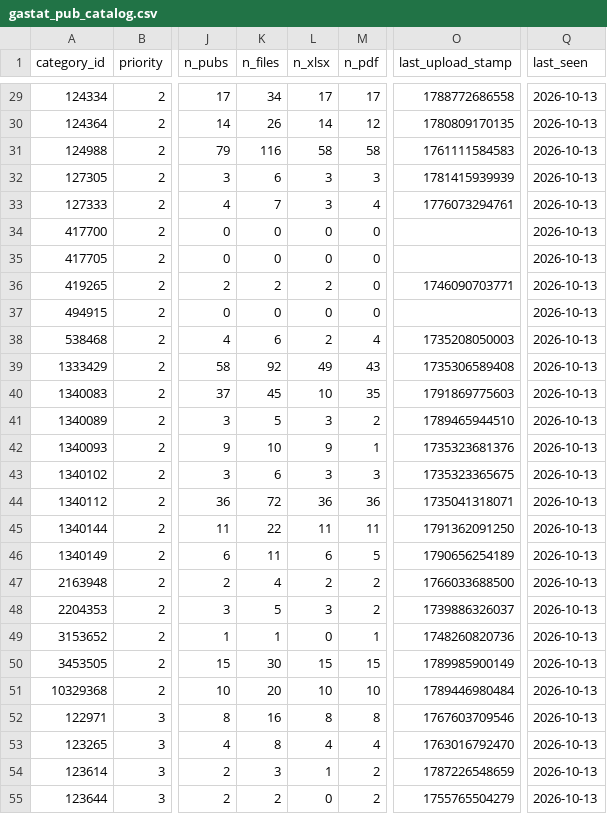
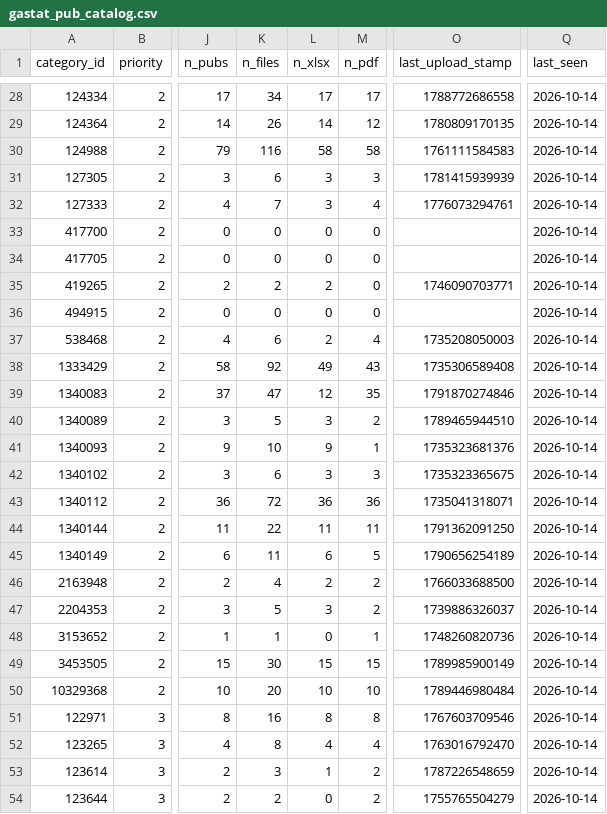
Before and after one commit to alialia1436-dev/marqab-runner, a CSV file: data/collect/gastat_pub_catalog.csv, drawn as a sheet; only a part is shown, gaps mark what is left out; addresses are those after the commit; the diff covers the shown part only; the diff names each change by its address in the sheet, - before the commit and + after, or states it on an @@ line.

```diff
--- a/data/collect/gastat_pub_catalog.csv
+++ b/data/collect/gastat_pub_catalog.csv
-Q28:Q54 (last_seen): 2026-10-13
+Q28:Q54 (last_seen): 2026-10-14
-K39 (n_files): 45
+K39 (n_files): 47
-L39 (n_xlsx): 10
+L39 (n_xlsx): 12
-O39 (last_upload_stamp): 1791869775603
+O39 (last_upload_stamp): 1791870274846
```
Also changed, not shown: 2 removed rows and 85 edited cells elsewhere in this file, raw/history/gastat_pub/published_on.csv, raw/history/manifest.csv, 6 other files.
